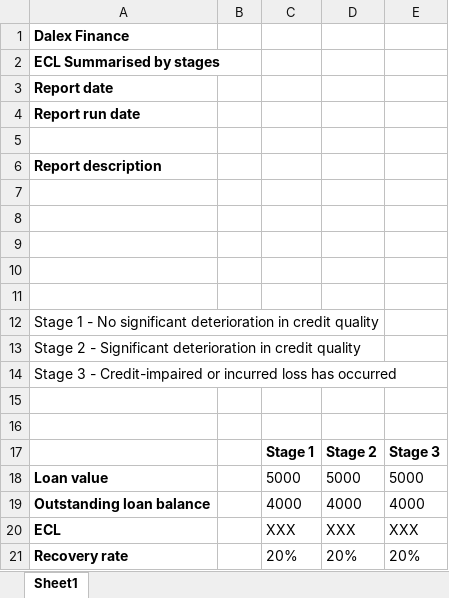
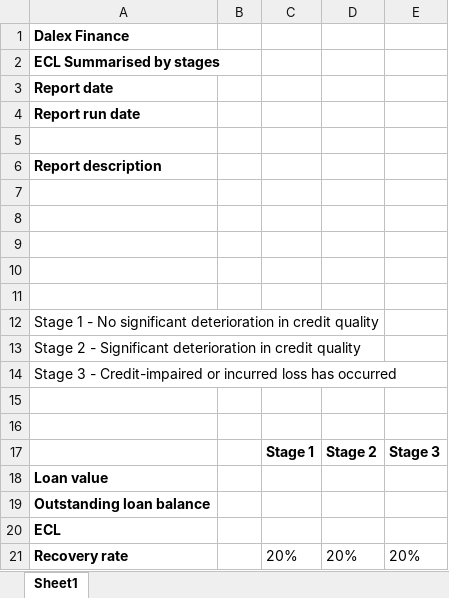
Before and after one commit to kwansodan/ifrs9pro_backend, an Excel workbook: app/templates/reports/ecl_report_summarised.xlsx, sheet Sheet1, drawn as a sheet; values as stored, in another font and other column widths than the file's, no borders; removed rows and columns are numbered as before the commit, all else as after; the diff names each change by its address in the sheet, - before the commit and + after, or states it on an @@ line.

Commit message:
Add function to populate ecl report summarised

```diff
--- a/app/templates/reports/ecl_report_summarised.xlsx (sheet Sheet1)
+++ b/app/templates/reports/ecl_report_summarised.xlsx (sheet Sheet1)
-row 18: Loan value |  | 5000 | 5000 | 5000
-row 19: Outstanding loan balance |  | 4000 | 4000 | 4000
-row 20: ECL |  | XXX | XXX | XXX
+row 18: Loan value
+row 19: Outstanding loan balance
+row 20: ECL
```
Also changed, not shown: 2 other files.
